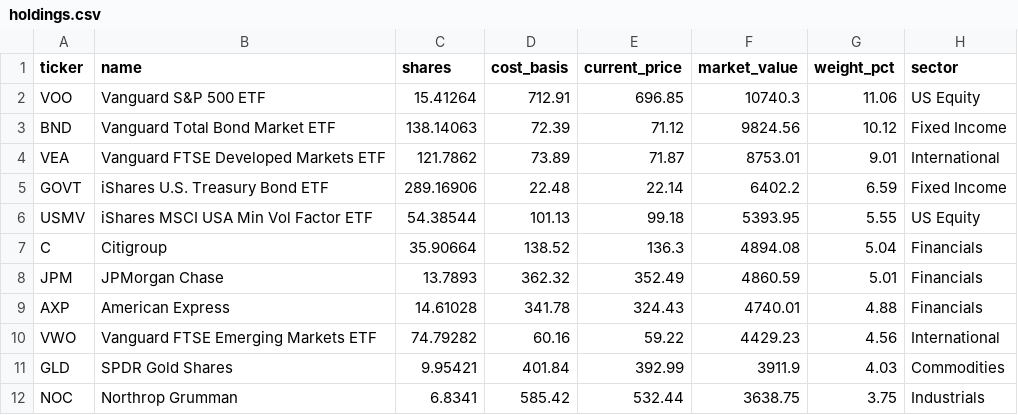
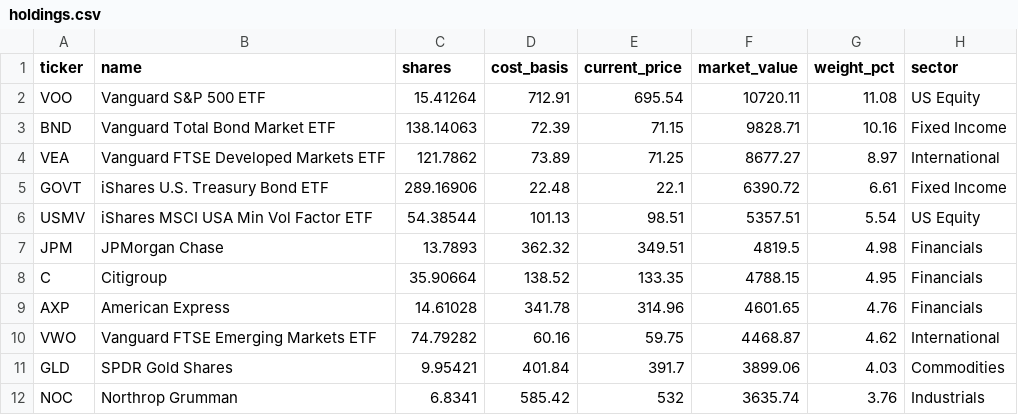
Before and after one commit to 4MaticLK/PersonalWebsite, a CSV file: public/data/personal-portfolio/holdings.csv, drawn as a sheet; only a part is shown; the diff covers the shown part only.

```diff
--- a/public/data/personal-portfolio/holdings.csv
+++ b/public/data/personal-portfolio/holdings.csv
@@ -1,12 +1,12 @@
 ticker,name,shares,cost_basis,current_price,market_value,weight_pct,sector
-VOO,Vanguard S&P 500 ETF,15.41264,712.91,696.85,10740.3,11.06,US Equity
-BND,Vanguard Total Bond Market ETF,138.14063,72.39,71.12,9824.56,10.12,Fixed Income
-VEA,Vanguard FTSE Developed Markets ETF,121.7862,73.89,71.87,8753.01,9.01,International
-GOVT,iShares U.S. Treasury Bond ETF,289.16906,22.48,22.14,6402.2,6.59,Fixed Income
-USMV,iShares MSCI USA Min Vol Factor ETF,54.38544,101.13,99.18,5393.95,5.55,US Equity
-C,Citigroup,35.90664,138.52,136.3,4894.08,5.04,Financials
-JPM,JPMorgan Chase,13.7893,362.32,352.49,4860.59,5.01,Financials
-AXP,American Express,14.61028,341.78,324.43,4740.01,4.88,Financials
-VWO,Vanguard FTSE Emerging Markets ETF,74.79282,60.16,59.22,4429.23,4.56,International
-GLD,SPDR Gold Shares,9.95421,401.84,392.99,3911.9,4.03,Commodities
-NOC,Northrop Grumman,6.8341,585.42,532.44,3638.75,3.75,Industrials
+VOO,Vanguard S&P 500 ETF,15.41264,712.91,695.54,10720.11,11.08,US Equity
+BND,Vanguard Total Bond Market ETF,138.14063,72.39,71.15,9828.71,10.16,Fixed Income
+VEA,Vanguard FTSE Developed Markets ETF,121.7862,73.89,71.25,8677.27,8.97,International
+GOVT,iShares U.S. Treasury Bond ETF,289.16906,22.48,22.1,6390.72,6.61,Fixed Income
+USMV,iShares MSCI USA Min Vol Factor ETF,54.38544,101.13,98.51,5357.51,5.54,US Equity
+JPM,JPMorgan Chase,13.7893,362.32,349.51,4819.5,4.98,Financials
+C,Citigroup,35.90664,138.52,133.35,4788.15,4.95,Financials
+AXP,American Express,14.61028,341.78,314.96,4601.65,4.76,Financials
+VWO,Vanguard FTSE Emerging Markets ETF,74.79282,60.16,59.75,4468.87,4.62,International
+GLD,SPDR Gold Shares,9.95421,401.84,391.7,3899.06,4.03,Commodities
+NOC,Northrop Grumman,6.8341,585.42,532,3635.74,3.76,Industrials
```
Also changed, not shown: 2 added rows, 2 removed rows and 32 edited cells elsewhere in this file, 1 other file.
